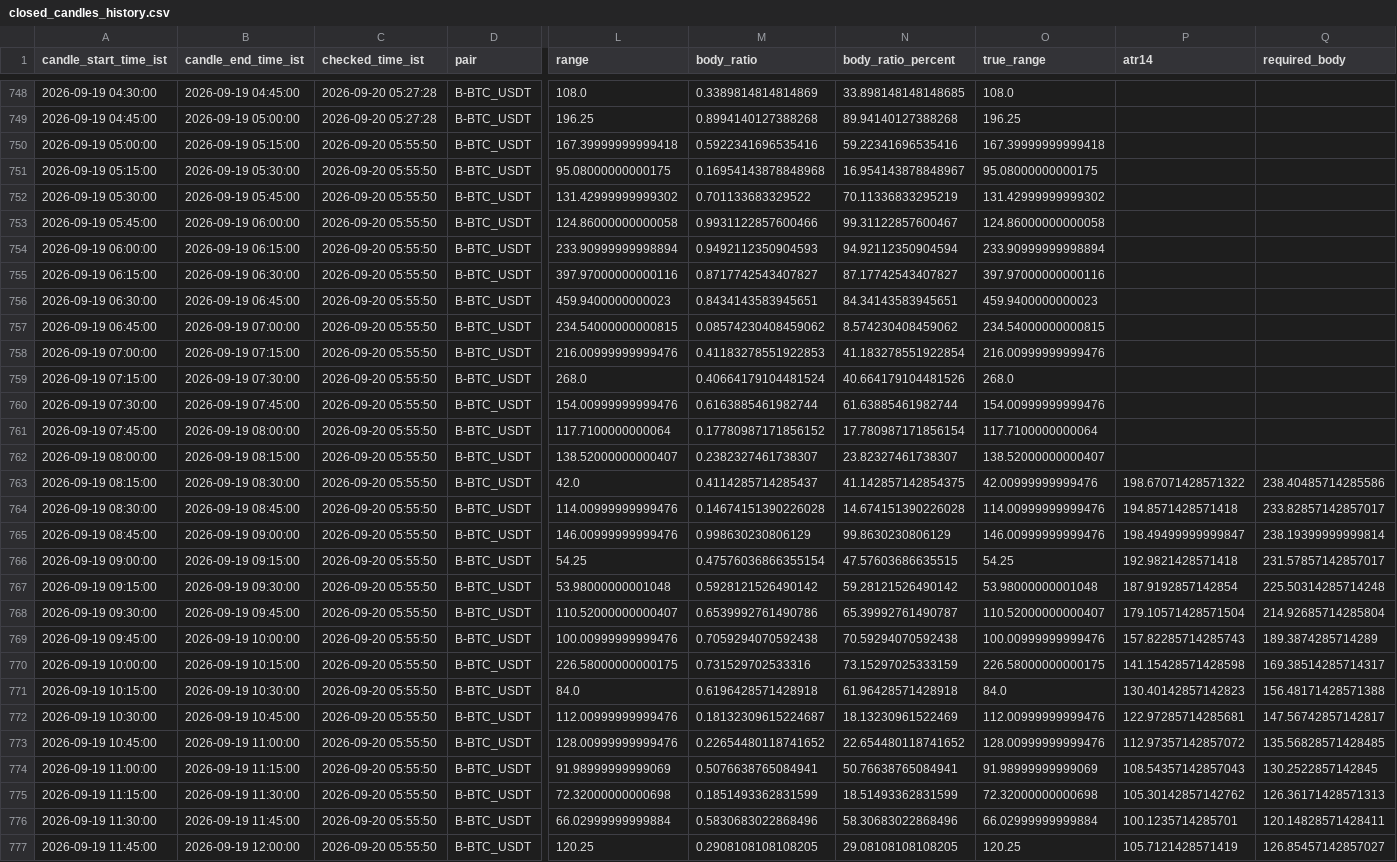
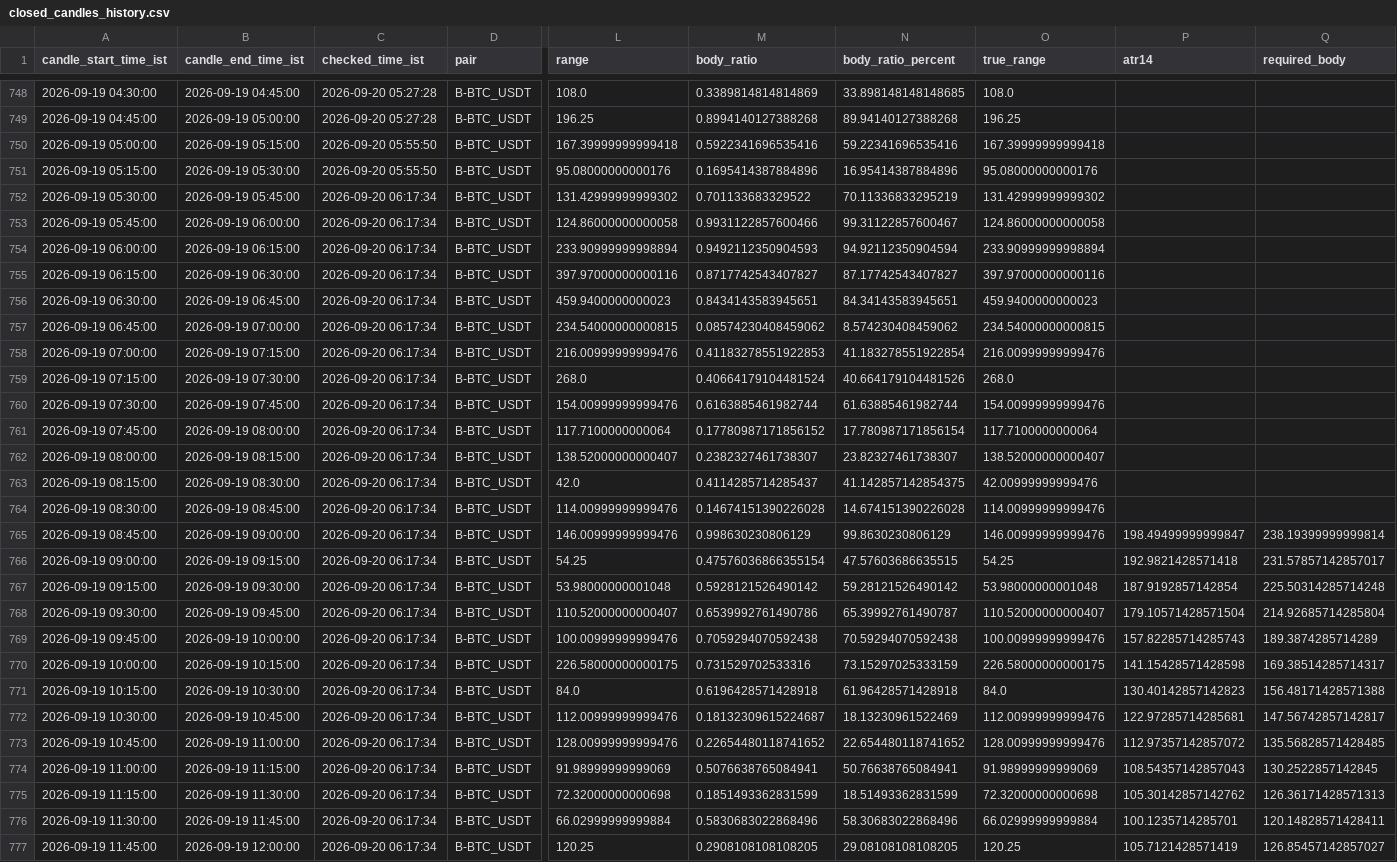
Before and after one commit to bera993258-design/coindcx-candle-alert, a CSV file: output/closed_candles_history.csv, drawn as a sheet; only a part is shown, gaps mark what is left out; the diff covers the shown part only; the diff names each change by its address in the sheet, - before the commit and + after, or states it on an @@ line.

```diff
--- a/output/closed_candles_history.csv
+++ b/output/closed_candles_history.csv
-L751 (range): 95.08000000000175
+L751 (range): 95.08000000000176
-M751 (body_ratio): 0.16954143878848968
+M751 (body_ratio): 0.1695414387884896
-N751 (body_ratio_percent): 16.954143878848967
+N751 (body_ratio_percent): 16.95414387884896
-O751 (true_range): 95.08000000000175
+O751 (true_range): 95.08000000000176
-C752:C777 (checked_time_ist): 2026-09-20 05:55:50
+C752:C777 (checked_time_ist): 2026-09-20 06:17:34
-P763 (atr14): 198.67071428571322
+P763 (atr14): (empty)
-Q763 (required_body): 238.40485714285586
+Q763 (required_body): (empty)
-P764 (atr14): 194.8571428571418
+P764 (atr14): (empty)
-Q764 (required_body): 233.82857142857017
+Q764 (required_body): (empty)
```
Also changed, not shown: 2 added rows and 71 edited cells elsewhere in this file, output/live_result.csv, 1 other file.
